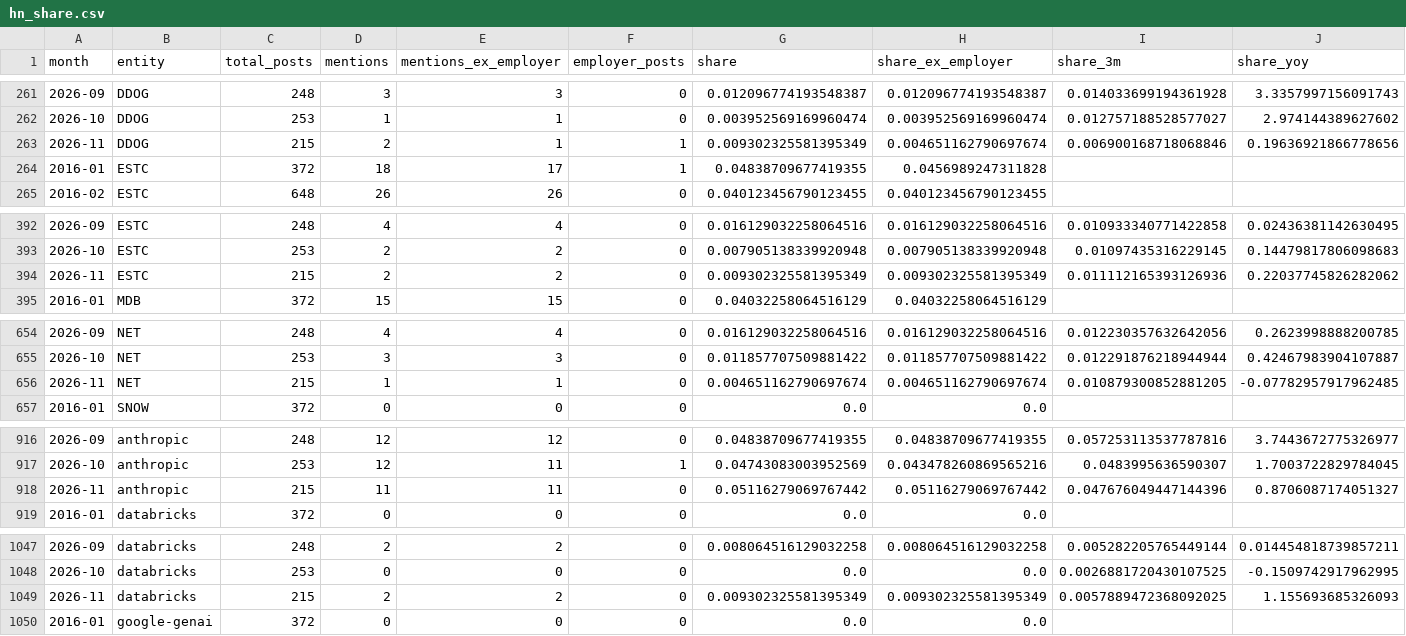
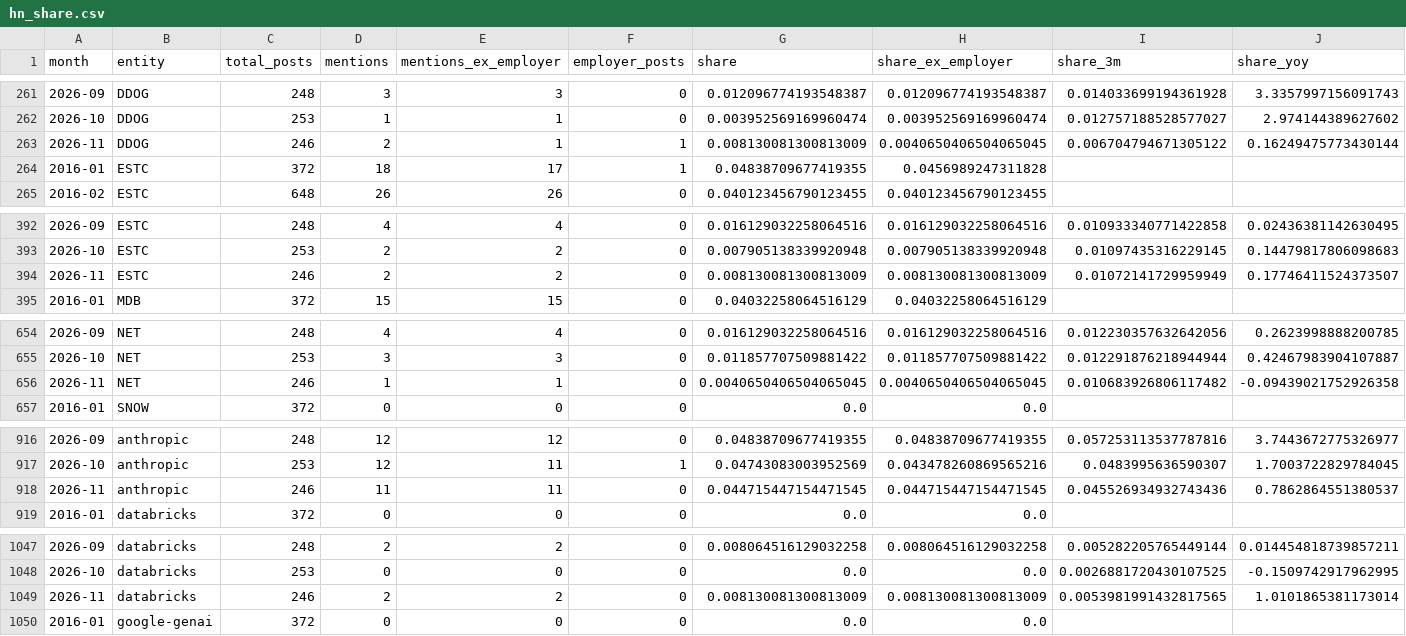
Before and after one commit to kechunwu/ai-adoption-tracker, a CSV file: data/processed/hn_share.csv, drawn as a sheet; only a part is shown, gaps mark what is left out; the diff covers the shown part only.

```diff
--- a/data/processed/hn_share.csv
+++ b/data/processed/hn_share.csv
@@ -262,3 +262,3 @@ month,entity,total_posts,mentions,mentions_ex_employer,employer_posts,share,shar
 2026-10,DDOG,253,1,1,0,0.003952569169960474,0.003952569169960474,0.012757188528577027,2.974144389627602
-2026-11,DDOG,215,2,1,1,0.009302325581395349,0.004651162790697674,0.006900168718068846,0.19636921866778656
+2026-11,DDOG,246,2,1,1,0.008130081300813009,0.0040650406504065045,0.006704794671305122,0.16249475773430144
 2016-01,ESTC,372,18,17,1,0.04838709677419355,0.0456989247311828,,
@@ -393,3 +393,3 @@ month,entity,total_posts,mentions,mentions_ex_employer,employer_posts,share,shar
 2026-10,ESTC,253,2,2,0,0.007905138339920948,0.007905138339920948,0.01097435316229145,0.14479817806098683
-2026-11,ESTC,215,2,2,0,0.009302325581395349,0.009302325581395349,0.011112165393126936,0.22037745826282062
+2026-11,ESTC,246,2,2,0,0.008130081300813009,0.008130081300813009,0.01072141729959949,0.17746411524373507
 2016-01,MDB,372,15,15,0,0.04032258064516129,0.04032258064516129,,
@@ -655,3 +655,3 @@ month,entity,total_posts,mentions,mentions_ex_employer,employer_posts,share,shar
 2026-10,NET,253,3,3,0,0.011857707509881422,0.011857707509881422,0.012291876218944944,0.42467983904107887
-2026-11,NET,215,1,1,0,0.004651162790697674,0.004651162790697674,0.010879300852881205,-0.07782957917962485
+2026-11,NET,246,1,1,0,0.0040650406504065045,0.0040650406504065045,0.010683926806117482,-0.09439021752926358
 2016-01,SNOW,372,0,0,0,0.0,0.0,,
@@ -917,3 +917,3 @@ month,entity,total_posts,mentions,mentions_ex_employer,employer_posts,share,shar
 2026-10,anthropic,253,12,11,1,0.04743083003952569,0.043478260869565216,0.0483995636590307,1.7003722829784045
-2026-11,anthropic,215,11,11,0,0.05116279069767442,0.05116279069767442,0.047676049447144396,0.8706087174051327
+2026-11,anthropic,246,11,11,0,0.044715447154471545,0.044715447154471545,0.045526934932743436,0.7862864551380537
 2016-01,databricks,372,0,0,0,0.0,0.0,,
@@ -1048,3 +1048,3 @@ month,entity,total_posts,mentions,mentions_ex_employer,employer_posts,share,shar
 2026-10,databricks,253,0,0,0,0.0,0.0,0.0026881720430107525,-0.1509742917962995
-2026-11,databricks,215,2,2,0,0.009302325581395349,0.009302325581395349,0.0057889472368092025,1.155693685326093
+2026-11,databricks,246,2,2,0,0.008130081300813009,0.008130081300813009,0.0053981991432817565,1.0101865381173014
 2016-01,google-genai,372,0,0,0,0.0,0.0,,
```
Also changed, not shown: 52 edited cells elsewhere in this file, data/processed/entity_weekly.csv, data/processed/what_moved.csv, 12 other files.
